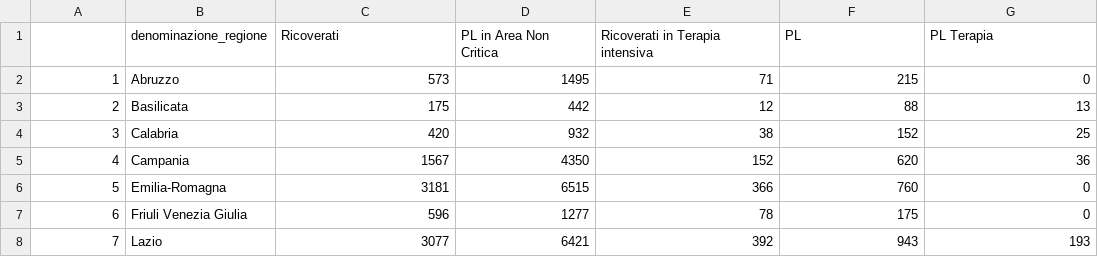
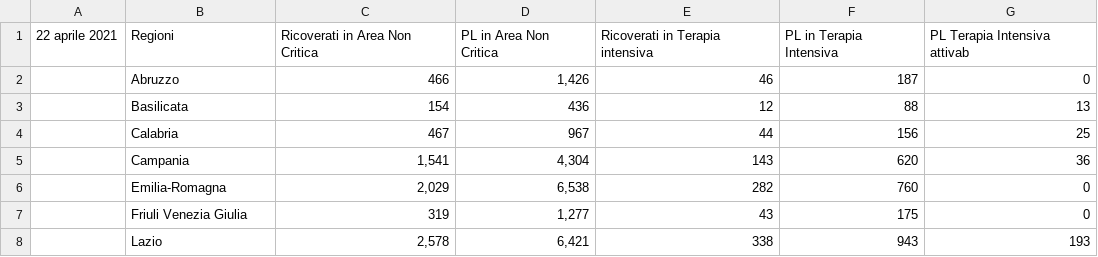
Before and after one commit to maurizioTEST/Corso-Statistica-con-R, a CSV file: terapiaintensiva.csv, drawn as a sheet; only a part is shown; the diff covers the shown part only.

Commit message:
Add files via upload

```diff
--- a/terapiaintensiva.csv
+++ b/terapiaintensiva.csv
@@ -1,8 +1,8 @@
-;denominazione_regione;Ricoverati;PL in Area Non Critica;Ricoverati in Terapia intensiva;PL;PL Terapia
-1;Abruzzo;573;1495;71;215;0
-2;Basilicata;175;442;12;88;13
-3;Calabria;420;932;38;152;25
-4;Campania;1567;4350;152;620;36
-5;Emilia-Romagna;3181;6515;366;760;0
-6;Friuli Venezia Giulia;596;1277;78;175;0
-7;Lazio;3077;6421;392;943;193
+22 aprile 2021;Regioni;Ricoverati in Area Non Critica;PL in Area Non Critica;Ricoverati in Terapia intensiva;PL in Terapia Intensiva;PL Terapia Intensiva attivab
+;Abruzzo;466;1,426;46;187;0
+;Basilicata;154;436;12;88;13
+;Calabria;467;967;44;156;25
+;Campania;1,541;4,304;143;620;36
+;Emilia-Romagna;2,029;6,538;282;760;0
+;Friuli Venezia Giulia;319;1,277;43;175;0
+;Lazio;2,578;6,421;338;943;193
```
Also changed, not shown: 1 added row and 70 edited cells elsewhere in this file.
